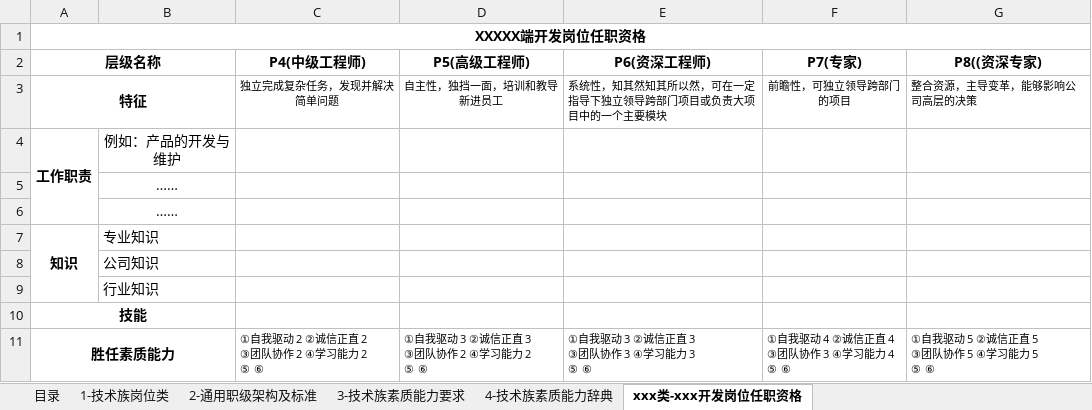
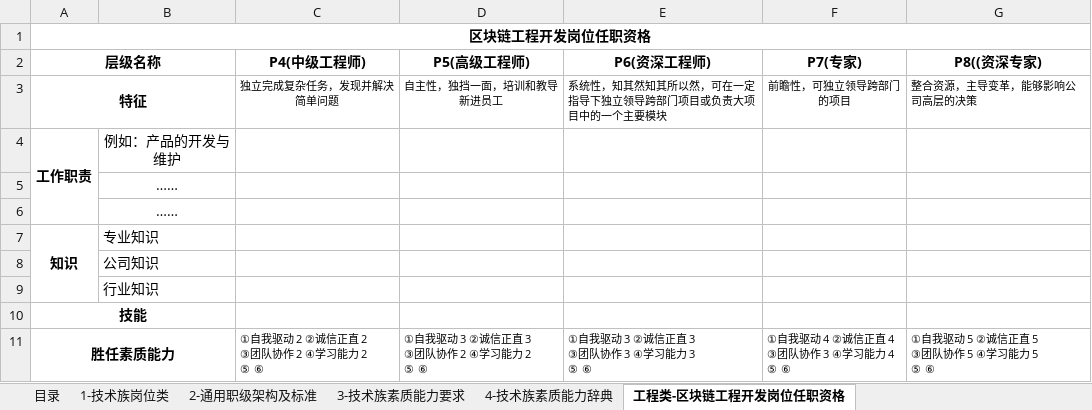
Before and after one commit to cmdpos/gaia, an Excel workbook: ppt/技术族工程类-区块链工程·开发任职资格1203.xlsx, sheet 工程类-区块链工程开发岗位任职资格, drawn as a sheet; values as stored, in another font and other column widths than the file's, no borders; the diff names each change by its address in the sheet, - before the commit and + after, or states it on an @@ line.

```diff
--- a/ppt/技术族工程类-区块链工程·开发任职资格1203.xlsx (sheet 工程类-区块链工程开发岗位任职资格)
+++ b/ppt/技术族工程类-区块链工程·开发任职资格1203.xlsx (sheet 工程类-区块链工程开发岗位任职资格)
-sheet tab: xxx类-xxx开发岗位任职资格
+sheet tab: 工程类-区块链工程开发岗位任职资格
-A1 (层级名称): XXXXX端开发岗位任职资格
+A1 (层级名称): 区块链工程开发岗位任职资格
```
Also changed, not shown: sheet 目录, ppt/技术族工程类-区块链开发任职资格.v1.xlsx, 1 other file.
